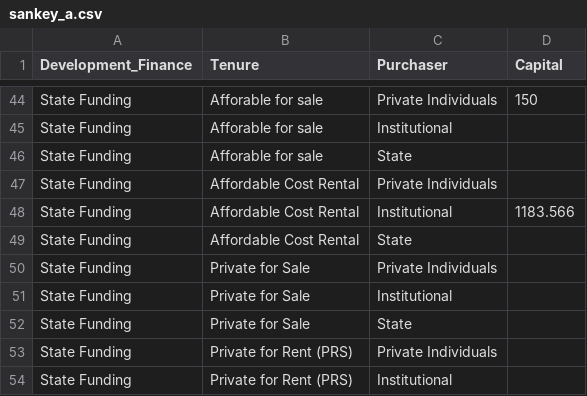
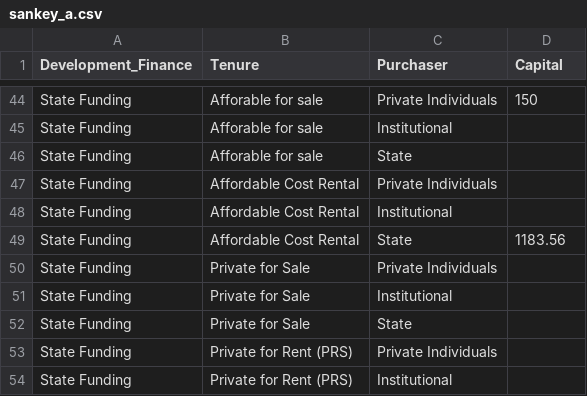
Before and after one commit to hugomoran159/IIP2, a CSV file: sources/sankey_a/sankey_a.csv, drawn as a sheet; only a part is shown, gaps mark what is left out.

```diff
--- a/sources/sankey_a/sankey_a.csv
+++ b/sources/sankey_a/sankey_a.csv
@@ -47,4 +47,4 @@ State Funding,Afforable for sale,State,
 State Funding,Affordable Cost Rental,Private Individuals,
-State Funding,Affordable Cost Rental,Institutional,1183.566
-State Funding,Affordable Cost Rental,State,
+State Funding,Affordable Cost Rental,Institutional,
+State Funding,Affordable Cost Rental,State,1183.56
 State Funding,Private for Sale,Private Individuals,
```
Also changed, not shown: sources/sankey_b/sankey_b.csv, 4 other files.
